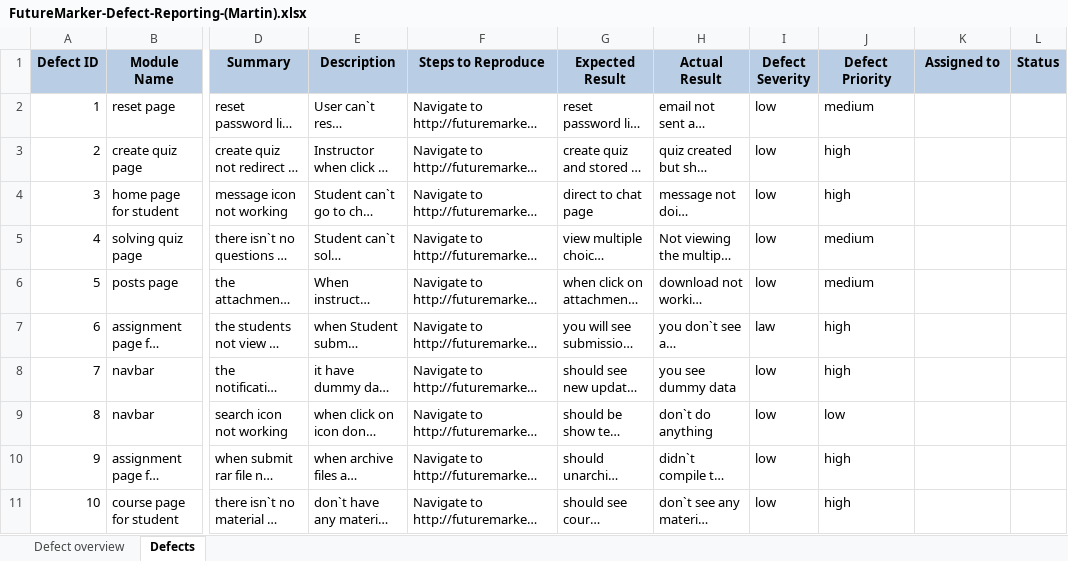
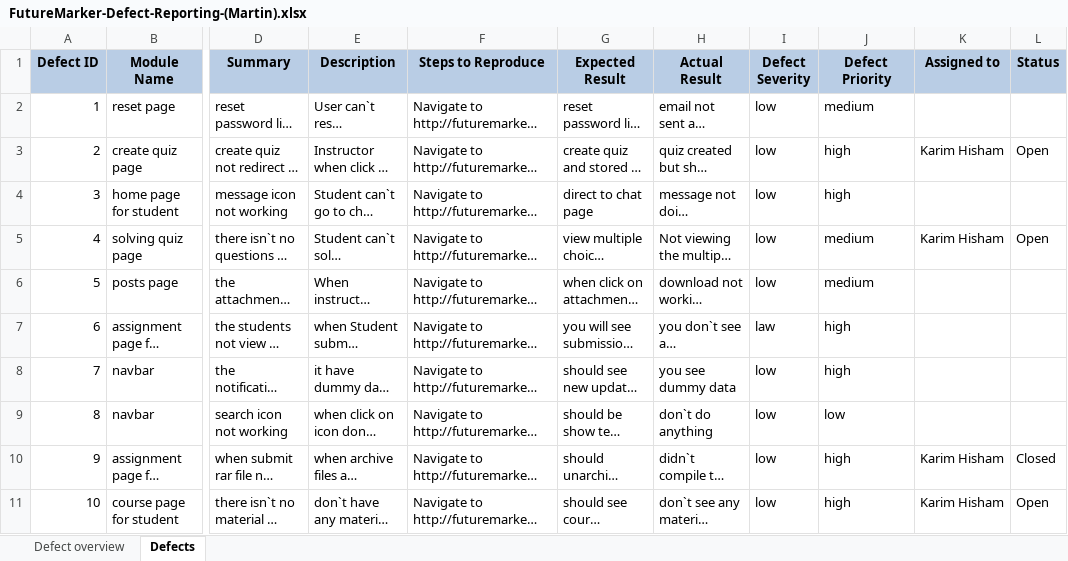
Before and after one commit to khmkarimhisham/FutureMarker, an Excel workbook: testing/FutureMarker-Defect-Reporting-(Martin).xlsx, sheet Defects, drawn as a sheet; only a part is shown, gaps mark what is left out; long unchanged cells end in …; values as stored, in another font and other column widths than the file's, no borders; the diff names each change by its address in the sheet, - before the commit and + after, or states it on an @@ line.

Commit message:
Update FutureMarker-Defect-Reporting-(Martin).xlsx

```diff
--- a/testing/FutureMarker-Defect-Reporting-(Martin).xlsx (sheet Defects)
+++ b/testing/FutureMarker-Defect-Reporting-(Martin).xlsx (sheet Defects)
-K3 (Assigned to): (empty)
+K3 (Assigned to): Karim Hisham
-L3 (Status): (empty)
+L3 (Status): Open
-K5 (Assigned to): (empty)
+K5 (Assigned to): Karim Hisham
-L5 (Status): (empty)
+L5 (Status): Open
-K10:K11 (Assigned to): (empty)
+K10:K11 (Assigned to): Karim Hisham
-L10 (Status): (empty)
+L10 (Status): Closed
-L11 (Status): (empty)
+L11 (Status): Open
```
